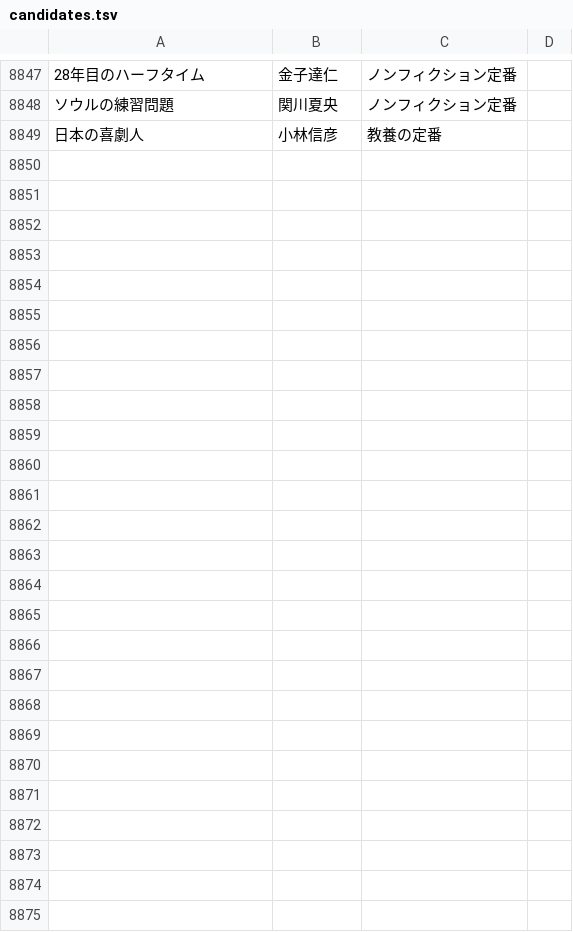
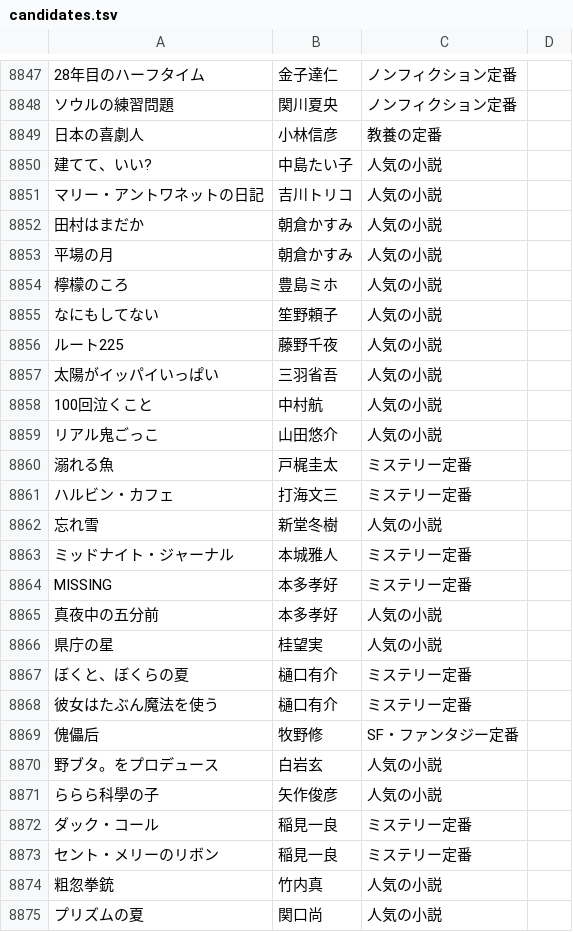
Before and after one commit to bxwcoder/naniyomu, a TSV file: data/catalog/candidates.tsv, drawn as a sheet; only a part is shown, gaps mark what is left out; the diff names each change by its address in the sheet, - before the commit and + after, or states it on an @@ line.

```diff
--- a/data/catalog/candidates.tsv
+++ b/data/catalog/candidates.tsv
+row 8850: 建てて、いい? | 中島たい子 | 人気の小説
+row 8851: マリー・アントワネットの日記 | 吉川トリコ | 人気の小説
+row 8852: 田村はまだか | 朝倉かすみ | 人気の小説
+row 8853: 平場の月 | 朝倉かすみ | 人気の小説
+row 8854: 檸檬のころ | 豊島ミホ | 人気の小説
+row 8855: なにもしてない | 笙野頼子 | 人気の小説
+row 8856: ルート225 | 藤野千夜 | 人気の小説
+row 8857: 太陽がイッパイいっぱい | 三羽省吾 | 人気の小説
+row 8858: 100回泣くこと | 中村航 | 人気の小説
+row 8859: リアル鬼ごっこ | 山田悠介 | 人気の小説
+row 8860: 溺れる魚 | 戸梶圭太 | ミステリー定番
+row 8861: ハルビン・カフェ | 打海文三 | ミステリー定番
+row 8862: 忘れ雪 | 新堂冬樹 | 人気の小説
+row 8863: ミッドナイト・ジャーナル | 本城雅人 | ミステリー定番
+row 8864: MISSING | 本多孝好 | ミステリー定番
+row 8865: 真夜中の五分前 | 本多孝好 | 人気の小説
+row 8866: 県庁の星 | 桂望実 | 人気の小説
+row 8867: ぼくと、ぼくらの夏 | 樋口有介 | ミステリー定番
+row 8868: 彼女はたぶん魔法を使う | 樋口有介 | ミステリー定番
+row 8869: 傀儡后 | 牧野修 | SF・ファンタジー定番
+row 8870: 野ブタ。をプロデュース | 白岩玄 | 人気の小説
+row 8871: ららら科學の子 | 矢作俊彦 | 人気の小説
+row 8872: ダック・コール | 稲見一良 | ミステリー定番
+row 8873: セント・メリーのリボン | 稲見一良 | ミステリー定番
+row 8874: 粗忽拳銃 | 竹内真 | 人気の小説
+row 8875: プリズムの夏 | 関口尚 | 人気の小説
```
